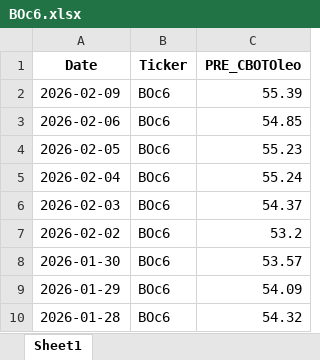
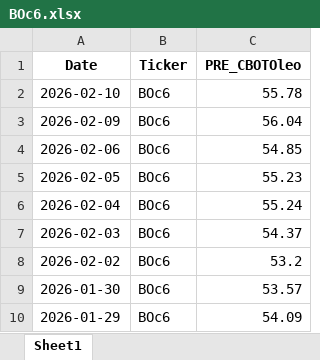
Before and after one commit to rossi-diego/market-monitor, an Excel workbook: data/lseg_excel/BOc6.xlsx, sheet Sheet1, drawn as a sheet; only a part is shown; the shorter side is filled out with more unchanged rows; values as stored, in another font and other column widths than the file's, no borders; addresses are those after the commit; the diff names each change by its address in the sheet, - before the commit and + after, or states it on an @@ line.

```diff
--- a/data/lseg_excel/BOc6.xlsx (sheet Sheet1)
+++ b/data/lseg_excel/BOc6.xlsx (sheet Sheet1)
+row 2: 2026-02-10 | BOc6 | 55.78
-C3 (PRE_CBOTOleo): 55.39
+C3 (PRE_CBOTOleo): 56.04
```
Also changed, not shown: data/lseg_excel/BOc2.xlsx, data/lseg_excel/BOc4.xlsx, 39 other files.
